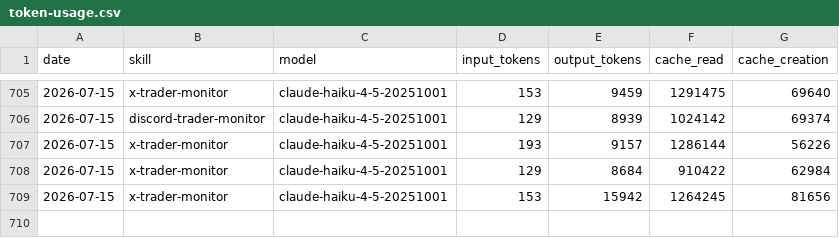
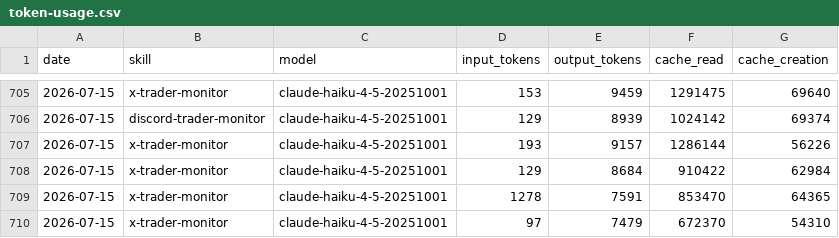
Before and after one commit to chxoky/aeon, a CSV file: memory/token-usage.csv, drawn as a sheet; only a part is shown, gaps mark what is left out.

Commit message:
chore(x-trader-monitor): auto-commit 2026-07-15

```diff
--- a/memory/token-usage.csv
+++ b/memory/token-usage.csv
@@ -708,2 +708,3 @@ date,skill,model,input_tokens,output_tokens,cache_read,cache_creation
 2026-07-15,x-trader-monitor,claude-haiku-4-5-20251001,129,8684,910422,62984
-2026-07-15,x-trader-monitor,claude-haiku-4-5-20251001,153,15942,1264245,81656
+2026-07-15,x-trader-monitor,claude-haiku-4-5-20251001,1278,7591,853470,64365
+2026-07-15,x-trader-monitor,claude-haiku-4-5-20251001,97,7479,672370,54310
```
Also changed, not shown: 8 other files.
